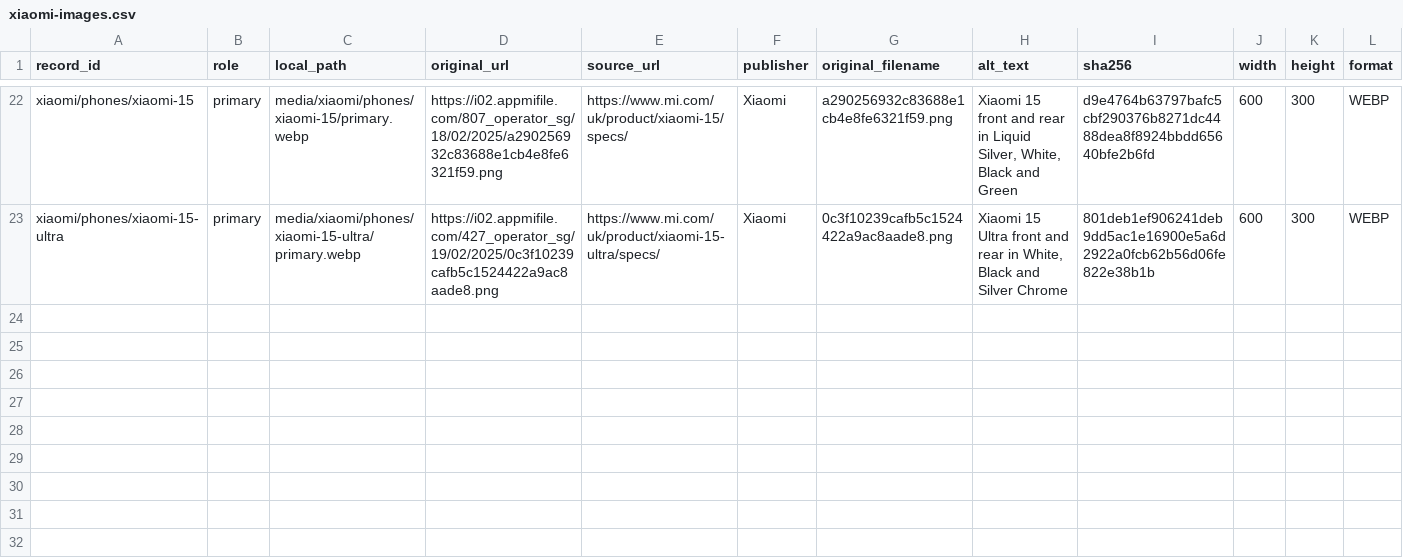
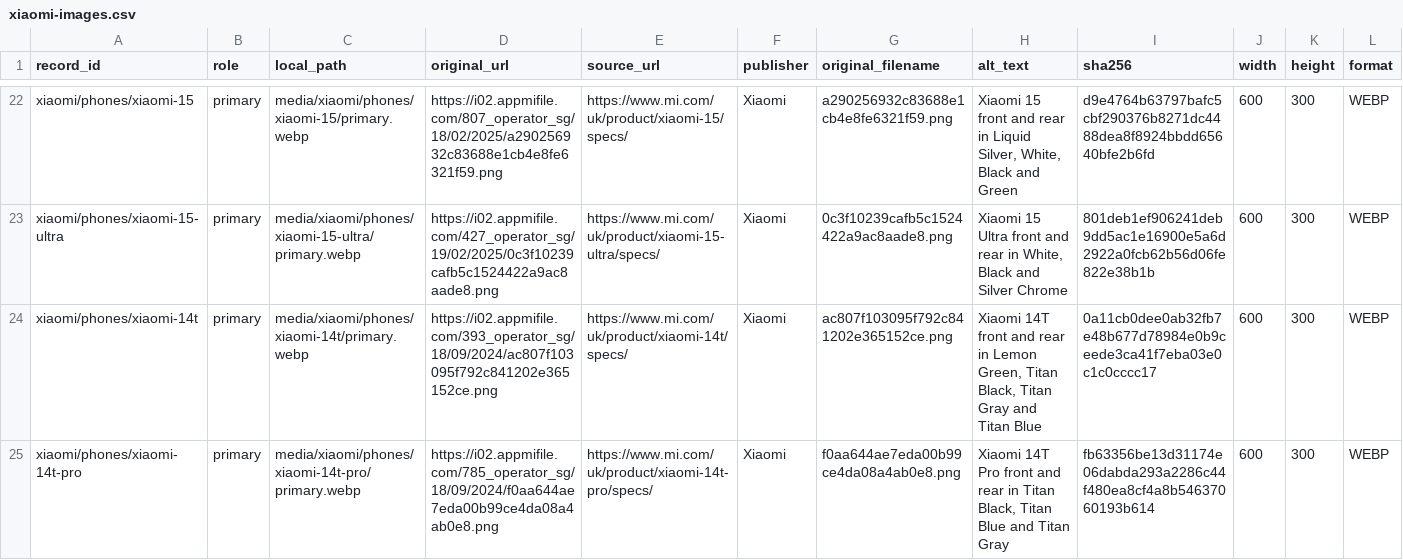
Before and after one commit to patrickblood68-stack/seai-catalog, a CSV file: techspecs/data/media/xiaomi-images.csv, drawn as a sheet; only a part is shown, gaps mark what is left out; rows hold the shown columns only; the diff names each change by its address in the sheet, - before the commit and + after, or states it on an @@ line.

Commit message:
Add supported Xiaomi 14T and Xiaomi 14T Pro UK records and photos

```diff
--- a/techspecs/data/media/xiaomi-images.csv
+++ b/techspecs/data/media/xiaomi-images.csv
+row 24: xiaomi/phones/xiaomi-14t | primary | media/xiaomi/phones/xiaomi-14t/primary.webp | https://i02.appmifile.com/393_operator_sg/18/09/2024/ac807f103095f792c841202e365152ce.png | https://www.mi.com/uk/product/xiaomi-14t/specs/ | Xiaomi | ac807f103095f792c841202e365152ce.png | Xiaomi 14T front and rear in Lemon Green, Titan Black, Titan Gray and Titan Blue | 0a11cb0dee0ab32fb7e48b677d78984e0b9ceede3ca41f7eba03e0c1c0cccc17 | 600 | 300 | WEBP
+row 25: xiaomi/phones/xiaomi-14t-pro | primary | media/xiaomi/phones/xiaomi-14t-pro/primary.webp | https://i02.appmifile.com/785_operator_sg/18/09/2024/f0aa644ae7eda00b99ce4da08a4ab0e8.png | https://www.mi.com/uk/product/xiaomi-14t-pro/specs/ | Xiaomi | f0aa644ae7eda00b99ce4da08a4ab0e8.png | Xiaomi 14T Pro front and rear in Titan Black, Titan Blue and Titan Gray | fb63356be13d31174e06dabda293a2286c44f480ea8cf4a8b54637060193b614 | 600 | 300 | WEBP
```
Also changed, not shown: 6 other files.
